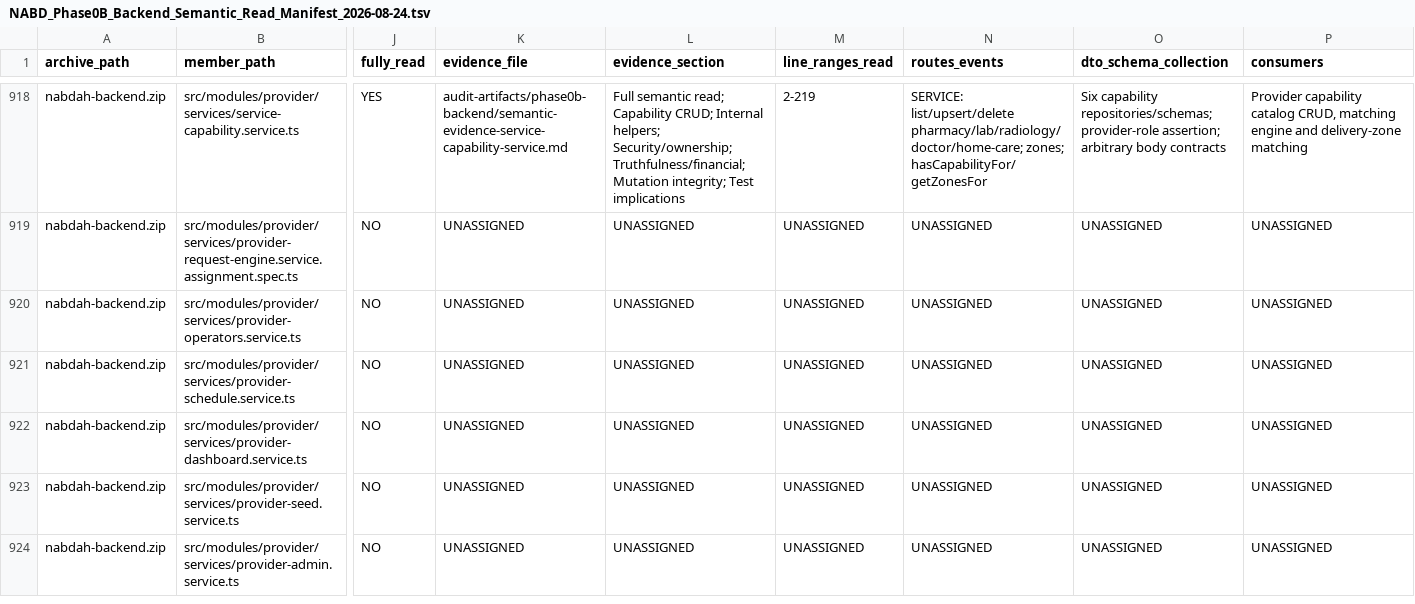
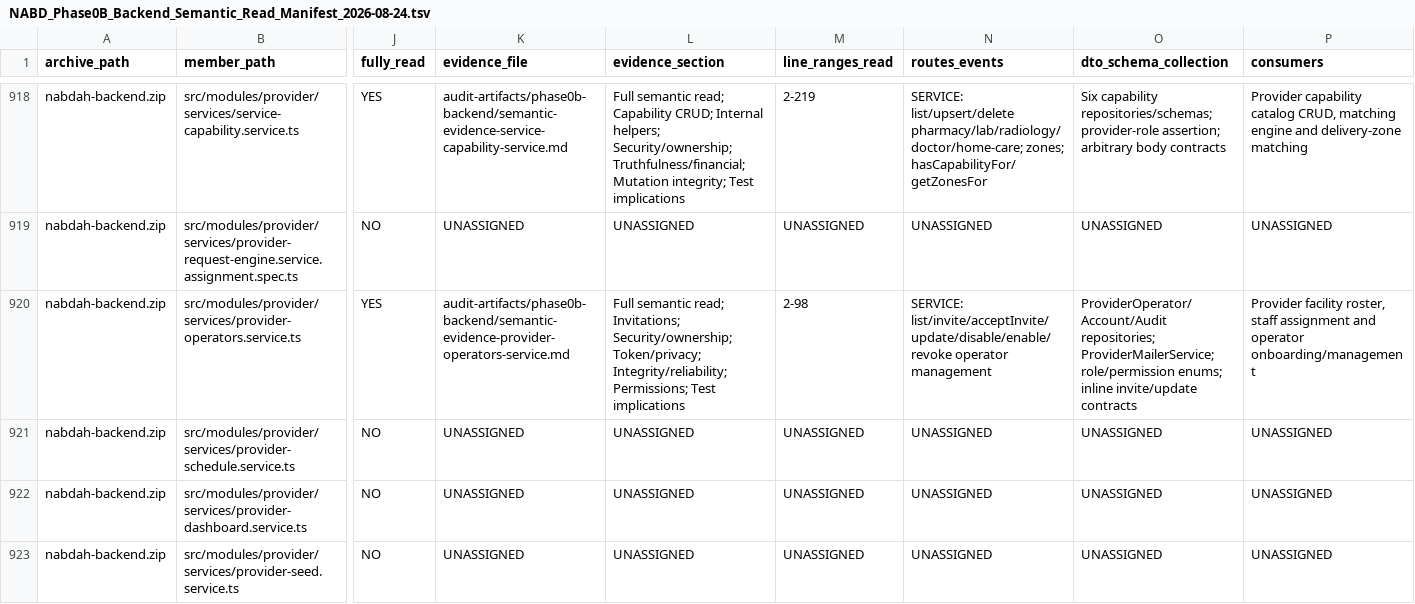
Before and after one commit to obaid08642-ops/new, a TSV file: audit-artifacts/phase0b-backend/NABD_Phase0B_Backend_Semantic_Read_Manifest_2026-08-24.tsv, drawn as a sheet; only a part is shown, gaps mark what is left out; the shorter side is filled out with more unchanged rows; the diff covers the shown part only; the diff names each change by its address in the sheet, - before the commit and + after, or states it on an @@ line.

Commit message:
audit: document provider operators service

```diff
--- a/audit-artifacts/phase0b-backend/NABD_Phase0B_Backend_Semantic_Read_Manifest_2026-08-24.tsv
+++ b/audit-artifacts/phase0b-backend/NABD_Phase0B_Backend_Semantic_Read_Manifest_2026-08-24.tsv
-J920 (fully_read): NO
+J920 (fully_read): YES
-K920 (evidence_file): UNASSIGNED
+K920 (evidence_file): audit-artifacts/phase0b-backend/semantic-evidence-provider-operators-service.md
-L920 (evidence_section): UNASSIGNED
+L920 (evidence_section): Full semantic read; Invitations; Security/ownership; Token/privacy; Integrity/reliability; Permissions; Test implications
-M920 (line_ranges_read): UNASSIGNED
+M920 (line_ranges_read): 2-98
-N920 (routes_events): UNASSIGNED
+N920 (routes_events): SERVICE: list/invite/acceptInvite/update/disable/enable/revoke operator management
-O920 (dto_schema_collection): UNASSIGNED
+O920 (dto_schema_collection): ProviderOperator/Account/Audit repositories; ProviderMailerService; role/permission enums; inline invite/update contracts
-P920 (consumers): UNASSIGNED
+P920 (consumers): Provider facility roster, staff assignment and operator onboarding/management
```
Also changed, not shown: 5 edited cells elsewhere in this file, 2 other files.
